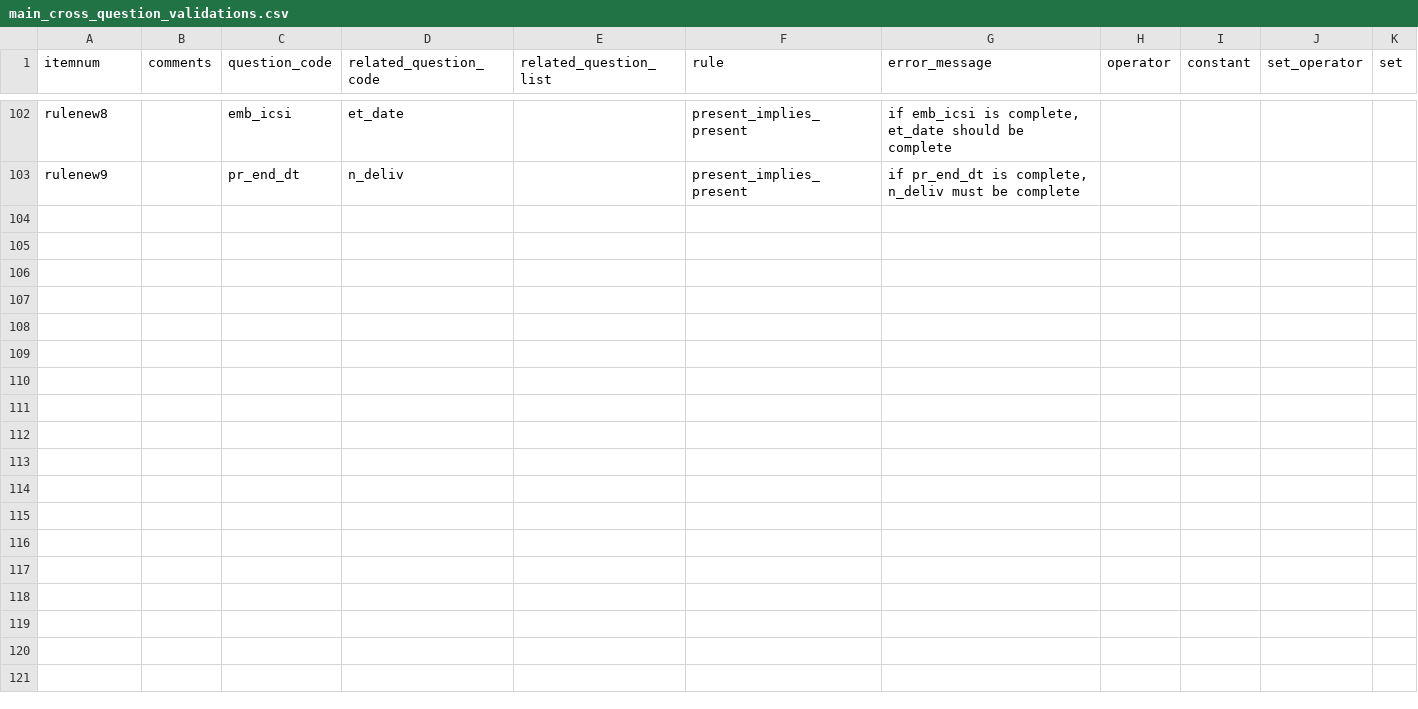
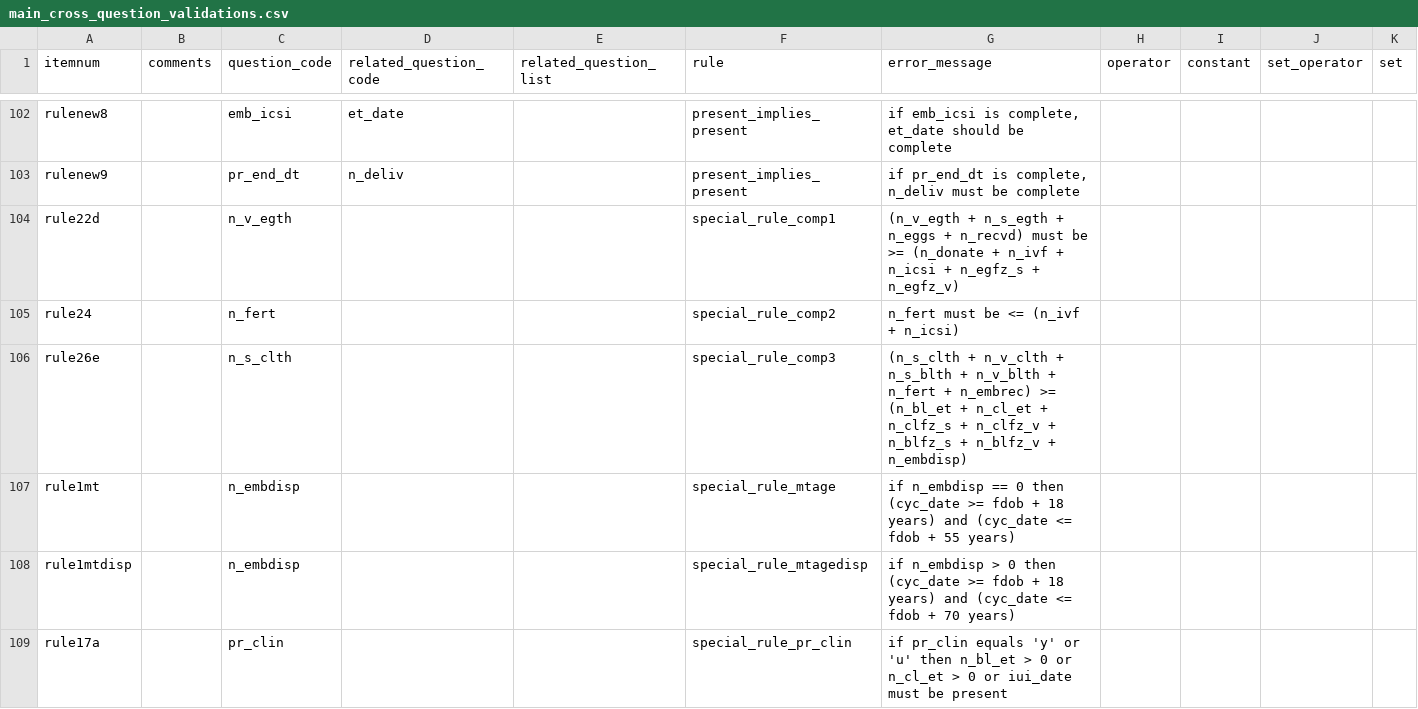
Before and after one commit to unswmedicine/anzard, a CSV file: test_data/survey/real_survey/main_cross_question_validations.csv, drawn as a sheet; only a part is shown, gaps mark what is left out; rows hold the shown columns only; the diff covers the shown part only; the diff names each change by its address in the sheet, - before the commit and + after, or states it on an @@ line.

Commit message:
ANZARD-68: include special rules in cqv

```diff
--- a/test_data/survey/real_survey/main_cross_question_validations.csv
+++ b/test_data/survey/real_survey/main_cross_question_validations.csv
+row 104: rule22d |  | n_v_egth |  |  | special_rule_comp1 | (n_v_egth + n_s_egth + n_eggs + n_recvd) must be >= (n_donate + n_ivf + n_icsi + n_egfz_s + n_egfz_v)
+row 105: rule24 |  | n_fert |  |  | special_rule_comp2 | n_fert must be <= (n_ivf + n_icsi)
+row 106: rule26e |  | n_s_clth |  |  | special_rule_comp3 | (n_s_clth + n_v_clth + n_s_blth + n_v_blth + n_fert + n_embrec) >= (n_bl_et + n_cl_et + n_clfz_s + n_clfz_v + n_blfz_s + n_blfz_v + n_embdisp)
+row 107: rule1mt |  | n_embdisp |  |  | special_rule_mtage | if n_embdisp == 0 then (cyc_date >= fdob + 18 years) and (cyc_date <= fdob + 55 years)
+row 108: rule1mtdisp |  | n_embdisp |  |  | special_rule_mtagedisp | if n_embdisp > 0 then (cyc_date >= fdob + 18 years) and (cyc_date <= fdob + 70 years)
+row 109: rule17a |  | pr_clin |  |  | special_rule_pr_clin | if pr_clin equals 'y' or 'u' then n_bl_et > 0 or n_cl_et > 0 or iui_date must be present
```
Also changed, not shown: 6 added rows elsewhere in this file.
